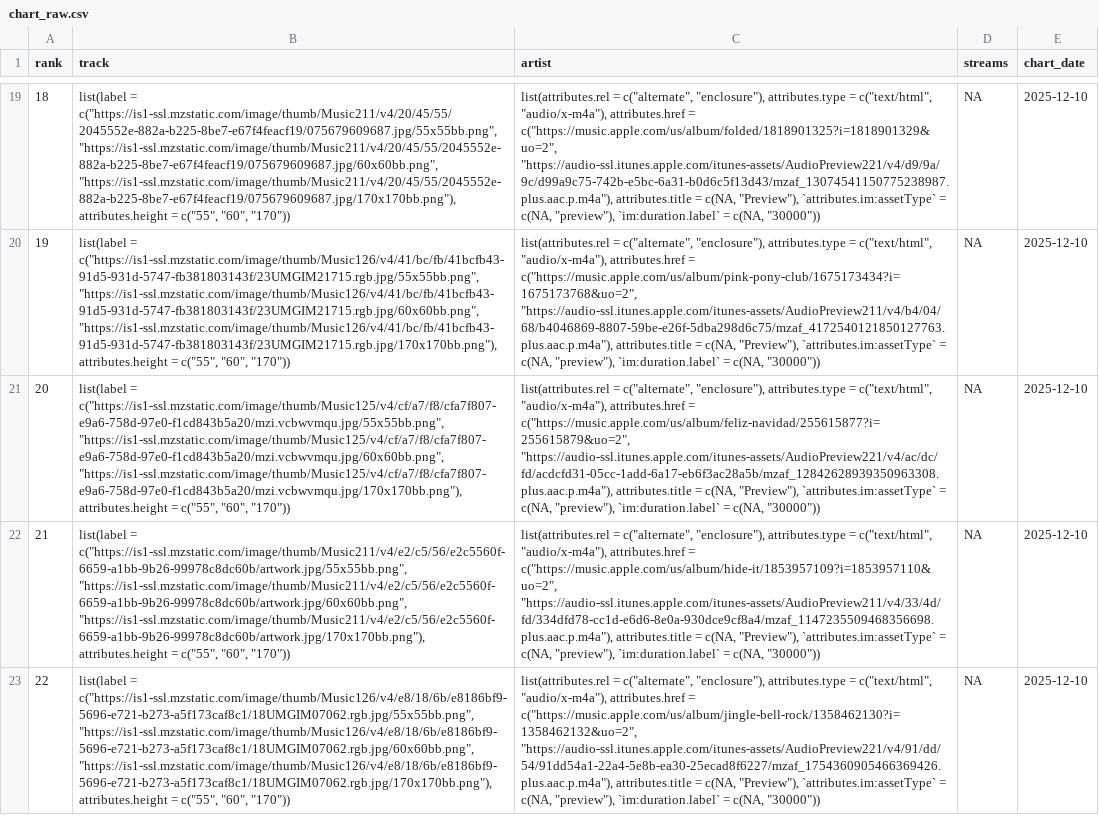
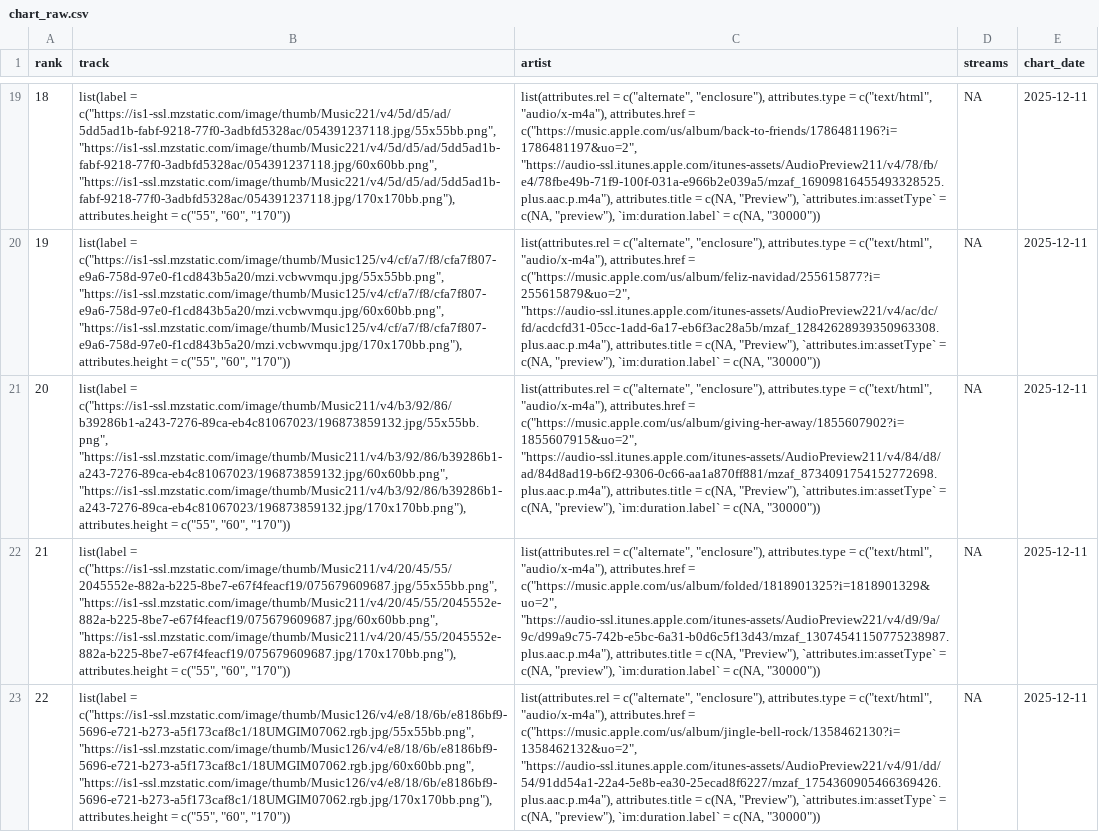
Before and after one commit to NobleXIX/JNH-LyricsDashboard, a CSV file: data_raw/chart_raw.csv, drawn as a sheet; only a part is shown, gaps mark what is left out; the diff covers the shown part only; the diff names each change by its address in the sheet, - before the commit and + after, or states it on an @@ line.

```diff
--- a/data_raw/chart_raw.csv
+++ b/data_raw/chart_raw.csv
-B19 (track): list(label = c("https://is1-ssl.mzstatic.com/image/thumb/Music211/v4/20/45/55/2045552e-882a-b225-8be7-e67f4feacf19/075679609687.jpg/55x55bb.png", "https://is1-ssl.mzstatic.com/image/thumb/Music211/v4/20/45/55/2045552e-882a-b225-8be7-e67f4feacf19/075679609687.jpg/60x60bb.png", "https://is1-ssl.mzstatic.com/image/thumb/Music211/v4/20/45/55/2045552e-882a-b225-8be7-e67f4feacf19/075679609687.jpg/170x170bb.png"), attributes.height =…
+B19 (track): list(label = c("https://is1-ssl.mzstatic.com/image/thumb/Music221/v4/5d/d5/ad/5dd5ad1b-fabf-9218-77f0-3adbfd5328ac/054391237118.jpg/55x55bb.png", "https://is1-ssl.mzstatic.com/image/thumb/Music221/v4/5d/d5/ad/5dd5ad1b-fabf-9218-77f0-3adbfd5328ac/054391237118.jpg/60x60bb.png", "https://is1-ssl.mzstatic.com/image/thumb/Music221/v4/5d/d5/ad/5dd5ad1b-fabf-9218-77f0-3adbfd5328ac/054391237118.jpg/170x170bb.png"), attributes.height =…
-C19 (artist): …attributes.href = c("https://music.apple.com/us/album/folded/1818901325?i=1818901329&uo=2", "https://audio-ssl.itunes.apple.com/itunes-assets/AudioPreview221/v4/d9/9a/9c/d99a9c75-742b-e5bc-6a31-b0d6c5f13d43/mzaf_13074541150775238987.plus.aac.p.m4a"), attributes.title =…
+C19 (artist): …attributes.href = c("https://music.apple.com/us/album/back-to-friends/1786481196?i=1786481197&uo=2", "https://audio-ssl.itunes.apple.com/itunes-assets/AudioPreview211/v4/78/fb/e4/78fbe49b-71f9-100f-031a-e966b2e039a5/mzaf_16909816455493328525.plus.aac.p.m4a"), attributes.title =…
-E19:E23 (chart_date): 2025-12-10
+E19:E23 (chart_date): 2025-12-11
-B20 (track): list(label = c("https://is1-ssl.mzstatic.com/image/thumb/Music126/v4/41/bc/fb/41bcfb43-91d5-931d-5747-fb381803143f/23UMGIM21715.rgb.jpg/55x55bb.png", "https://is1-ssl.mzstatic.com/image/thumb/Music126/v4/41/bc/fb/41bcfb43-91d5-931d-5747-fb381803143f/23UMGIM21715.rgb.jpg/60x60bb.png", "https://is1-ssl.mzstatic.com/image/thumb/Music126/v4/41/bc/fb/41bcfb43-91d5-931d-5747-fb381803143f/23UMGIM21715.rgb.jpg/170x170bb.png"), attributes.height =…
+B20 (track): list(label = c("https://is1-ssl.mzstatic.com/image/thumb/Music125/v4/cf/a7/f8/cfa7f807-e9a6-758d-97e0-f1cd843b5a20/mzi.vcbwvmqu.jpg/55x55bb.png", "https://is1-ssl.mzstatic.com/image/thumb/Music125/v4/cf/a7/f8/cfa7f807-e9a6-758d-97e0-f1cd843b5a20/mzi.vcbwvmqu.jpg/60x60bb.png", "https://is1-ssl.mzstatic.com/image/thumb/Music125/v4/cf/a7/f8/cfa7f807-e9a6-758d-97e0-f1cd843b5a20/mzi.vcbwvmqu.jpg/170x170bb.png"), attributes.height =…
-C20 (artist): …attributes.href = c("https://music.apple.com/us/album/pink-pony-club/1675173434?i=1675173768&uo=2", "https://audio-ssl.itunes.apple.com/itunes-assets/AudioPreview211/v4/b4/04/68/b4046869-8807-59be-e26f-5dba298d6c75/mzaf_4172540121850127763.plus.aac.p.m4a"), attributes.title =…
+C20 (artist): …attributes.href = c("https://music.apple.com/us/album/feliz-navidad/255615877?i=255615879&uo=2", "https://audio-ssl.itunes.apple.com/itunes-assets/AudioPreview221/v4/ac/dc/fd/acdcfd31-05cc-1add-6a17-eb6f3ac28a5b/mzaf_12842628939350963308.plus.aac.p.m4a"), attributes.title =…
-B21 (track): list(label = c("https://is1-ssl.mzstatic.com/image/thumb/Music125/v4/cf/a7/f8/cfa7f807-e9a6-758d-97e0-f1cd843b5a20/mzi.vcbwvmqu.jpg/55x55bb.png", "https://is1-ssl.mzstatic.com/image/thumb/Music125/v4/cf/a7/f8/cfa7f807-e9a6-758d-97e0-f1cd843b5a20/mzi.vcbwvmqu.jpg/60x60bb.png", "https://is1-ssl.mzstatic.com/image/thumb/Music125/v4/cf/a7/f8/cfa7f807-e9a6-758d-97e0-f1cd843b5a20/mzi.vcbwvmqu.jpg/170x170bb.png"), attributes.height =…
+B21 (track): list(label = c("https://is1-ssl.mzstatic.com/image/thumb/Music211/v4/b3/92/86/b39286b1-a243-7276-89ca-eb4c81067023/196873859132.jpg/55x55bb.png", "https://is1-ssl.mzstatic.com/image/thumb/Music211/v4/b3/92/86/b39286b1-a243-7276-89ca-eb4c81067023/196873859132.jpg/60x60bb.png", "https://is1-ssl.mzstatic.com/image/thumb/Music211/v4/b3/92/86/b39286b1-a243-7276-89ca-eb4c81067023/196873859132.jpg/170x170bb.png"), attributes.height =…
-C21 (artist): …attributes.href = c("https://music.apple.com/us/album/feliz-navidad/255615877?i=255615879&uo=2", "https://audio-ssl.itunes.apple.com/itunes-assets/AudioPreview221/v4/ac/dc/fd/acdcfd31-05cc-1add-6a17-eb6f3ac28a5b/mzaf_12842628939350963308.plus.aac.p.m4a"), attributes.title =…
+C21 (artist): …attributes.href = c("https://music.apple.com/us/album/giving-her-away/1855607902?i=1855607915&uo=2", "https://audio-ssl.itunes.apple.com/itunes-assets/AudioPreview211/v4/84/d8/ad/84d8ad19-b6f2-9306-0c66-aa1a870ff881/mzaf_8734091754152772698.plus.aac.p.m4a"), attributes.title =…
-B22 (track): list(label = c("https://is1-ssl.mzstatic.com/image/thumb/Music211/v4/e2/c5/56/e2c5560f-6659-a1bb-9b26-99978c8dc60b/artwork.jpg/55x55bb.png", "https://is1-ssl.mzstatic.com/image/thumb/Music211/v4/e2/c5/56/e2c5560f-6659-a1bb-9b26-99978c8dc60b/artwork.jpg/60x60bb.png", "https://is1-ssl.mzstatic.com/image/thumb/Music211/v4/e2/c5/56/e2c5560f-6659-a1bb-9b26-99978c8dc60b/artwork.jpg/170x170bb.png"), attributes.height =…
+B22 (track): list(label = c("https://is1-ssl.mzstatic.com/image/thumb/Music211/v4/20/45/55/2045552e-882a-b225-8be7-e67f4feacf19/075679609687.jpg/55x55bb.png", "https://is1-ssl.mzstatic.com/image/thumb/Music211/v4/20/45/55/2045552e-882a-b225-8be7-e67f4feacf19/075679609687.jpg/60x60bb.png", "https://is1-ssl.mzstatic.com/image/thumb/Music211/v4/20/45/55/2045552e-882a-b225-8be7-e67f4feacf19/075679609687.jpg/170x170bb.png"), attributes.height =…
-C22 (artist): …attributes.href = c("https://music.apple.com/us/album/hide-it/1853957109?i=1853957110&uo=2", "https://audio-ssl.itunes.apple.com/itunes-assets/AudioPreview211/v4/33/4d/fd/334dfd78-cc1d-e6d6-8e0a-930dce9cf8a4/mzaf_1147235509468356698.plus.aac.p.m4a"), attributes.title =…
+C22 (artist): …attributes.href = c("https://music.apple.com/us/album/folded/1818901325?i=1818901329&uo=2", "https://audio-ssl.itunes.apple.com/itunes-assets/AudioPreview221/v4/d9/9a/9c/d99a9c75-742b-e5bc-6a31-b0d6c5f13d43/mzaf_13074541150775238987.plus.aac.p.m4a"), attributes.title =…
```
Also changed, not shown: 129 edited cells elsewhere in this file, data_raw/lyrics_raw.csv, 1 other file.
